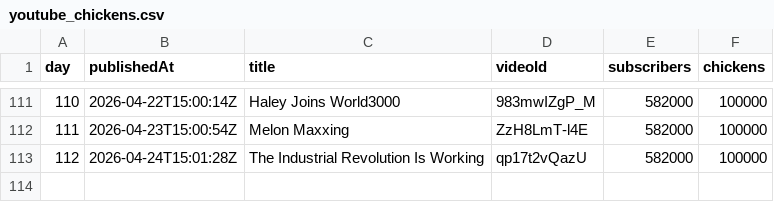
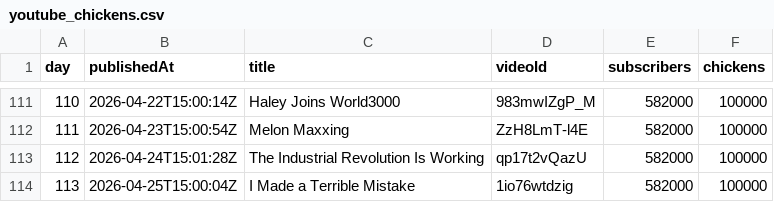
Before and after one commit to AdrianGev/ryan3000-statistics, a CSV file: youtube_chickens.csv, drawn as a sheet; only a part is shown, gaps mark what is left out.

```diff
--- a/youtube_chickens.csv
+++ b/youtube_chickens.csv
@@ -113 +113,2 @@ day,publishedAt,title,videoId,subscribers,chickens
 112,2026-04-24T15:01:28Z,The Industrial Revolution Is Working,qp17t2vQazU,582000,100000
+113,2026-04-25T15:00:04Z,I Made a Terrible Mistake,1io76wtdzig,582000,100000
```
Also changed, not shown: 1 other file.
